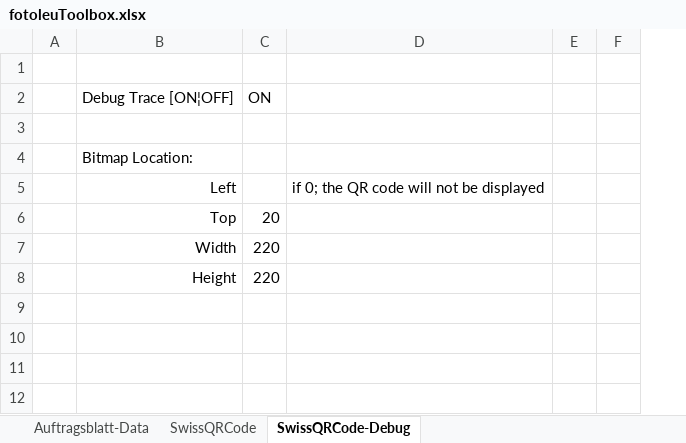
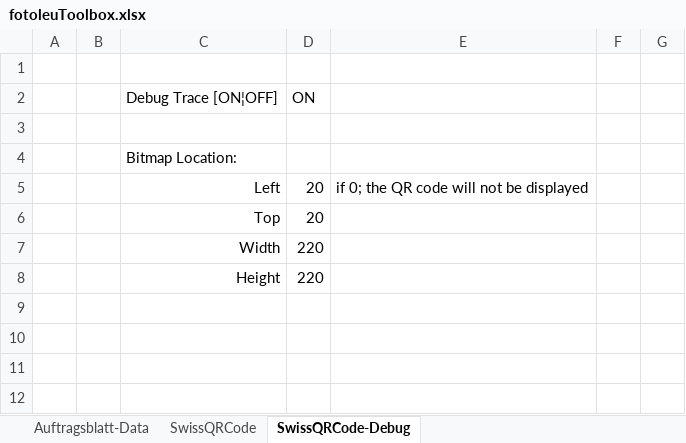
Before and after one commit to ImfeldC/fotoleuToolbox, an Excel workbook: fotoleuToolbox.xlsx, sheet SwissQRCode-Debug, drawn as a sheet; only a part is shown; values as stored, in another font and other column widths than the file's, no borders; charts and pictures not drawn; addresses are those after the commit; the diff covers the shown part only; the diff names each change by its address in the sheet, - before the commit and + after, or states it on an @@ line.

```diff
--- a/fotoleuToolbox.xlsx (sheet SwissQRCode-Debug)
+++ b/fotoleuToolbox.xlsx (sheet SwissQRCode-Debug)
+column A, empty
-D5: (empty)
+D5: 20
```
Also changed, not shown: 42 added rows and 1 edited cell elsewhere in this sheet, sheet SwissQRCode, charts or pictures, 2 other files.
